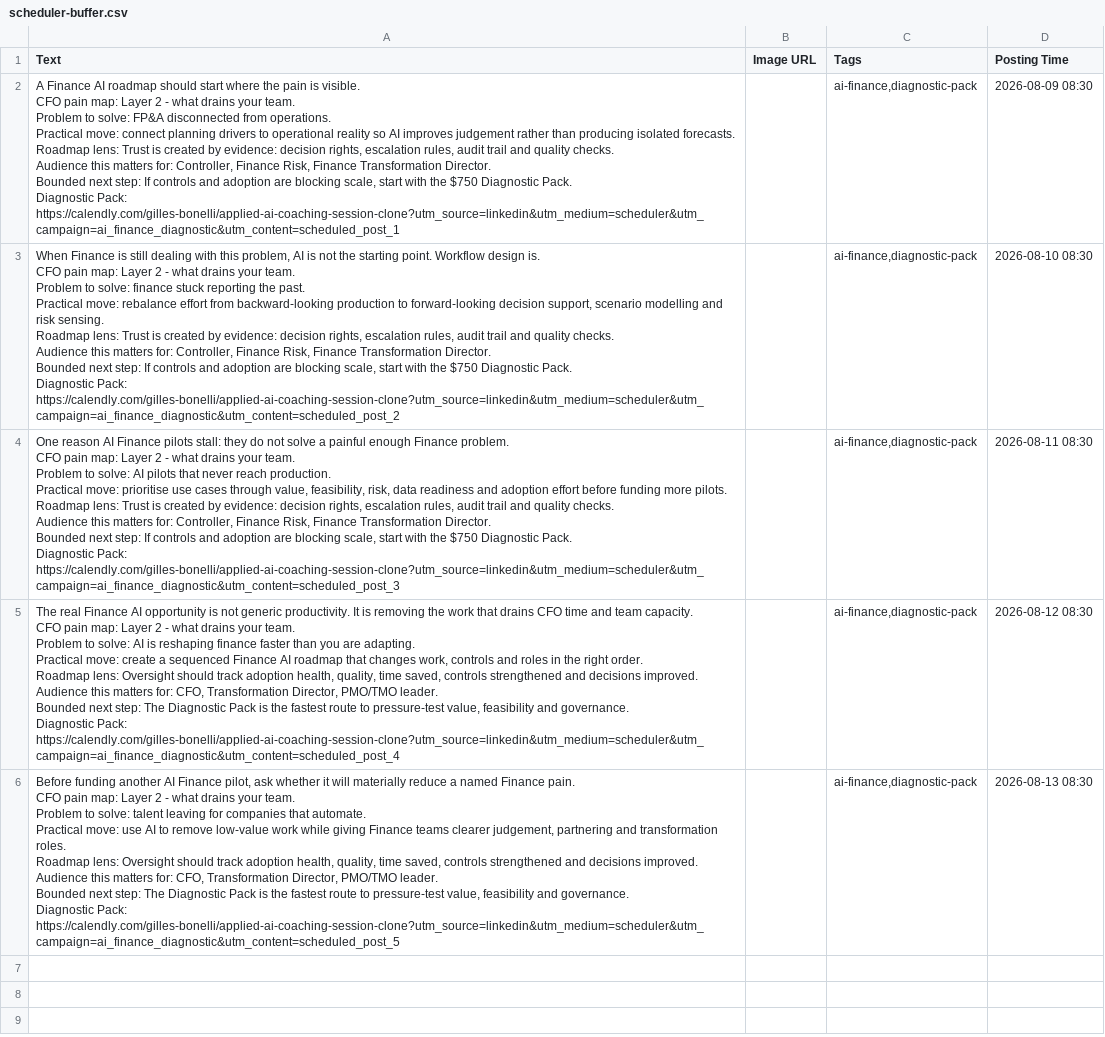
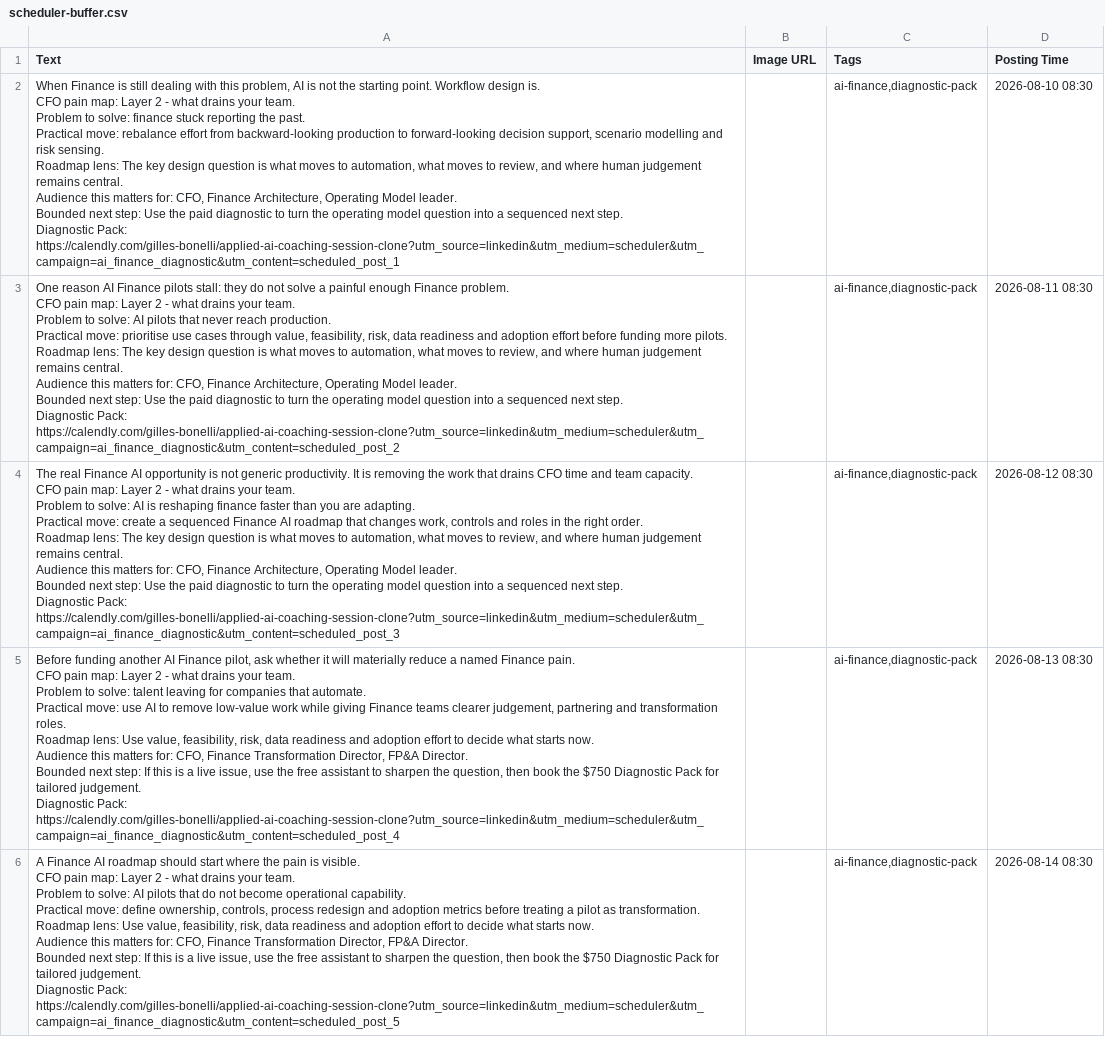
Before and after one commit to CEOFOUNDER/STNM_FT, a CSV file: traffic-console/generated/scheduler-buffer.csv, drawn as a sheet; removed rows and columns are numbered as before the commit, all else as after; ↵ is a line break in a cell; the diff names each change by its address in the sheet, - before the commit and + after, or states it on an @@ line.

```diff
--- a/traffic-console/generated/scheduler-buffer.csv
+++ b/traffic-console/generated/scheduler-buffer.csv
-row 2: A Finance AI roadmap should start where the pain is visible. ↵ CFO pain map: Layer 2 - what drains your team. ↵ Problem to solve: FP&A disconnected from operations. ↵ Practical move: connect planning drivers to operational reality so AI improves judgement rather than producing isolated forecasts. ↵ Roadmap lens: Trust is created by evidence: decision rights, escalation rules, audit trail and quality checks. ↵ Audience this matters for: Controller, Finance Risk, Finance Transformation Director. ↵ Bounded next step: If controls and adoption are blocking scale, start with the $750 Diagnostic Pack. ↵ Diagnostic Pack: https://calendly.com/gilles-bonelli/applied-ai-coaching-session-clone?utm_source=linkedin&utm_medium=scheduler&utm_campaign=ai_finance_diagnostic&utm_content=scheduled_post_1 |  | ai-finance,diagnostic-pack | 2026-08-09 08:30
-A2 (Text): …Roadmap lens: Trust is created by evidence: decision rights, escalation rules, audit trail and quality checks. ↵ Audience this matters for: Controller, Finance Risk, Finance Transformation Director. ↵ Bounded next step: If controls and adoption are blocking scale, start with the $750 Diagnostic Pack. ↵ Diagnostic Pack: https://calendly.com/gilles-bonelli/applied-ai-coaching-session-clone?utm_source=linkedin&utm_medium=scheduler&utm_campaign=ai_finance_diagnostic&utm_content=scheduled_post_2
+A2 (Text): …Roadmap lens: The key design question is what moves to automation, what moves to review, and where human judgement remains central. ↵ Audience this matters for: CFO, Finance Architecture, Operating Model leader. ↵ Bounded next step: Use the paid diagnostic to turn the operating model question into a sequenced next step. ↵ Diagnostic Pack: https://calendly.com/gilles-bonelli/applied-ai-coaching-session-clone?utm_source=linkedin&utm_medium=scheduler&utm_campaign=ai_finance_diagnostic&utm_content=scheduled_post_1
-A3 (Text): …Roadmap lens: Trust is created by evidence: decision rights, escalation rules, audit trail and quality checks. ↵ Audience this matters for: Controller, Finance Risk, Finance Transformation Director. ↵ Bounded next step: If controls and adoption are blocking scale, start with the $750 Diagnostic Pack. ↵ Diagnostic Pack: https://calendly.com/gilles-bonelli/applied-ai-coaching-session-clone?utm_source=linkedin&utm_medium=scheduler&utm_campaign=ai_finance_diagnostic&utm_content=scheduled_post_3
+A3 (Text): …Roadmap lens: The key design question is what moves to automation, what moves to review, and where human judgement remains central. ↵ Audience this matters for: CFO, Finance Architecture, Operating Model leader. ↵ Bounded next step: Use the paid diagnostic to turn the operating model question into a sequenced next step. ↵ Diagnostic Pack: https://calendly.com/gilles-bonelli/applied-ai-coaching-session-clone?utm_source=linkedin&utm_medium=scheduler&utm_campaign=ai_finance_diagnostic&utm_content=scheduled_post_2
-A4 (Text): …Roadmap lens: Oversight should track adoption health, quality, time saved, controls strengthened and decisions improved. ↵ Audience this matters for: CFO, Transformation Director, PMO/TMO leader. ↵ Bounded next step: The Diagnostic Pack is the fastest route to pressure-test value, feasibility and governance. ↵ Diagnostic Pack: https://calendly.com/gilles-bonelli/applied-ai-coaching-session-clone?utm_source=linkedin&utm_medium=scheduler&utm_campaign=ai_finance_diagnostic&utm_content=scheduled_post_4
+A4 (Text): …Roadmap lens: The key design question is what moves to automation, what moves to review, and where human judgement remains central. ↵ Audience this matters for: CFO, Finance Architecture, Operating Model leader. ↵ Bounded next step: Use the paid diagnostic to turn the operating model question into a sequenced next step. ↵ Diagnostic Pack: https://calendly.com/gilles-bonelli/applied-ai-coaching-session-clone?utm_source=linkedin&utm_medium=scheduler&utm_campaign=ai_finance_diagnostic&utm_content=scheduled_post_3
-A5 (Text): …Roadmap lens: Oversight should track adoption health, quality, time saved, controls strengthened and decisions improved. ↵ Audience this matters for: CFO, Transformation Director, PMO/TMO leader. ↵ Bounded next step: The Diagnostic Pack is the fastest route to pressure-test value, feasibility and governance. ↵ Diagnostic Pack: https://calendly.com/gilles-bonelli/applied-ai-coaching-session-clone?utm_source=linkedin&utm_medium=scheduler&utm_campaign=ai_finance_diagnostic&utm_content=scheduled_post_5
+A5 (Text): …Roadmap lens: Use value, feasibility, risk, data readiness and adoption effort to decide what starts now. ↵ Audience this matters for: CFO, Finance Transformation Director, FP&A Director. ↵ Bounded next step: If this is a live issue, use the free assistant to sharpen the question, then book the $750 Diagnostic Pack for tailored judgement. ↵ Diagnostic Pack: https://calendly.com/gilles-bonelli/applied-ai-coaching-session-clone?utm_source=linkedin&utm_medium=scheduler&utm_campaign=ai_finance_diagnostic&utm_content=scheduled_post_4
+row 6: A Finance AI roadmap should start where the pain is visible. ↵ CFO pain map: Layer 2 - what drains your team. ↵ Problem to solve: AI pilots that do not become operational capability. ↵ Practical move: define ownership, controls, process redesign and adoption metrics before treating a pilot as transformation. ↵ Roadmap lens: Use value, feasibility, risk, data readiness and adoption effort to decide what starts now. ↵ Audience this matters for: CFO, Finance Transformation Director, FP&A Director. ↵ Bounded next step: If this is a live issue, use the free assistant to sharpen the question, then book the $750 Diagnostic Pack for tailored judgement. ↵ Diagnostic Pack: https://calendly.com/gilles-bonelli/applied-ai-coaching-session-clone?utm_source=linkedin&utm_medium=scheduler&utm_campaign=ai_finance_diagnostic&utm_content=scheduled_post_5 |  | ai-finance,diagnostic-pack | 2026-08-14 08:30
```
Also changed, not shown: 2 other files.
